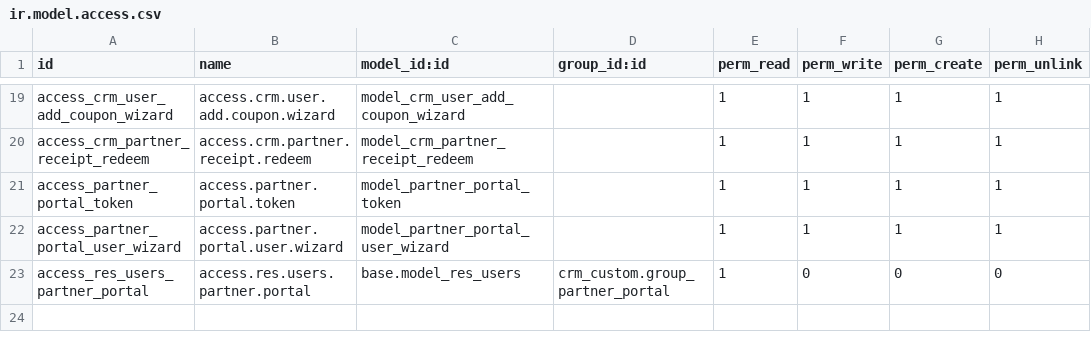
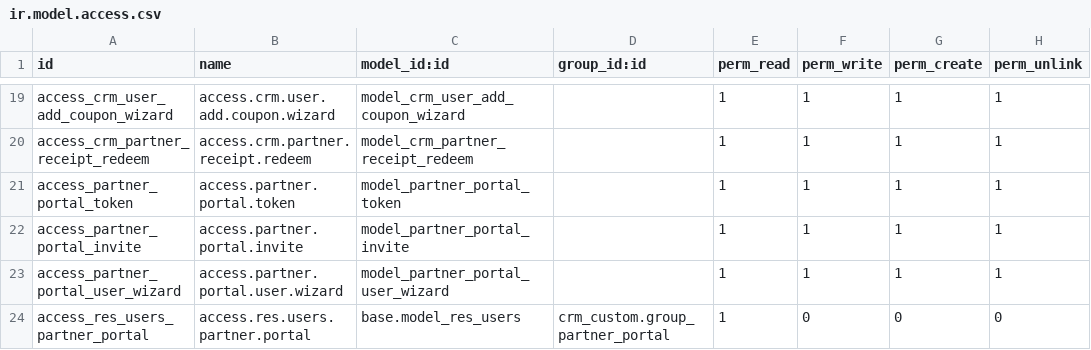
Before and after one commit to algnot/crm-backend, a CSV file: src/crm_custom/security/ir.model.access.csv, drawn as a sheet; only a part is shown, gaps mark what is left out; the diff names each change by its address in the sheet, - before the commit and + after, or states it on an @@ line.

Commit message:
add invite people

```diff
--- a/src/crm_custom/security/ir.model.access.csv
+++ b/src/crm_custom/security/ir.model.access.csv
+row 22: access_partner_portal_invite | access.partner.portal.invite | model_partner_portal_invite |  | 1 | 1 | 1 | 1
```
Also changed, not shown: 10 other files.
